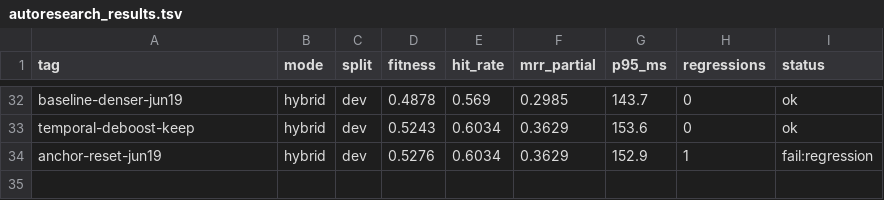
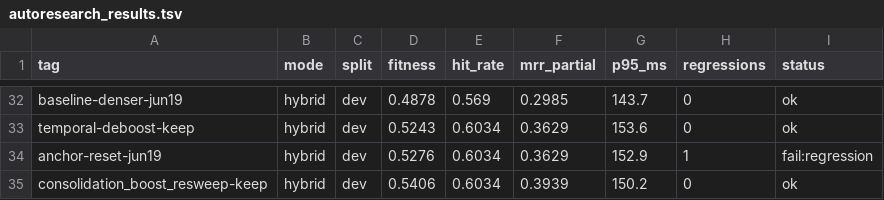
Before and after one commit to damsleth/yaams, a TSV file: scripts/autoresearch_results.tsv, drawn as a sheet; only a part is shown, gaps mark what is left out; the diff names each change by its address in the sheet, - before the commit and + after, or states it on an @@ line.

```diff
--- a/scripts/autoresearch_results.tsv
+++ b/scripts/autoresearch_results.tsv
+row 35: consolidation_boost_resweep-keep | hybrid | dev | 0.5406 | 0.6034 | 0.3939 | 150.2 | 0 | ok
```
Also changed, not shown: scripts/autoresearch_campaign.tsv, 2 other files.
